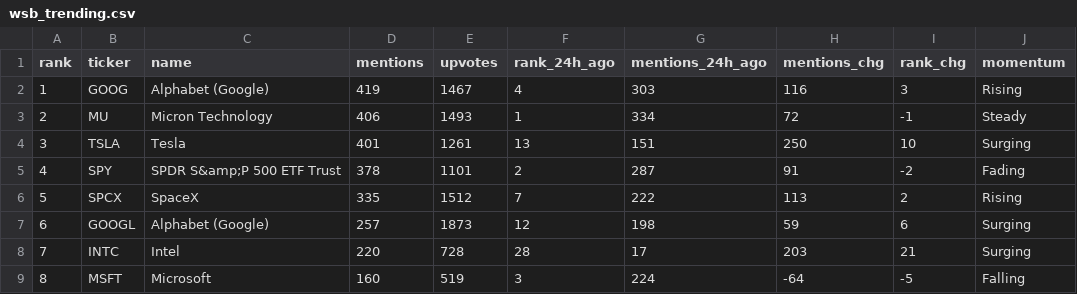
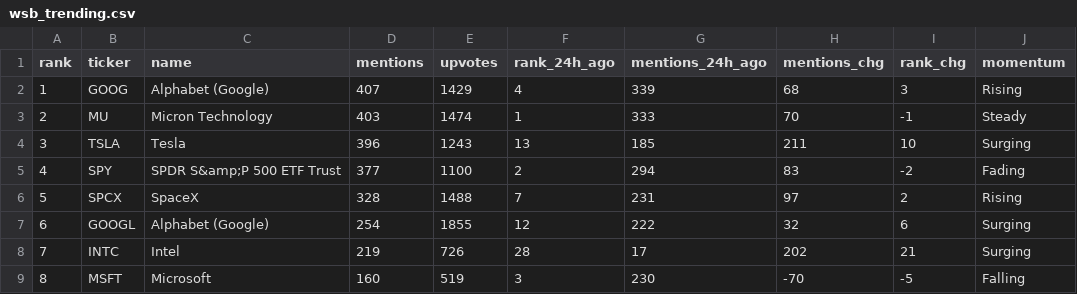
Before and after one commit to notrealmateja/r-screener, a CSV file: app/wsb_trending.csv, drawn as a sheet; only a part is shown; the diff covers the shown part only.

```diff
--- a/app/wsb_trending.csv
+++ b/app/wsb_trending.csv
@@ -1,9 +1,9 @@
 rank,ticker,name,mentions,upvotes,rank_24h_ago,mentions_24h_ago,mentions_chg,rank_chg,momentum
-1,GOOG,Alphabet (Google),419,1467,4,303,116,3,Rising
-2,MU,Micron Technology,406,1493,1,334,72,-1,Steady
-3,TSLA,Tesla,401,1261,13,151,250,10,Surging
-4,SPY,SPDR S&amp;P 500 ETF Trust,378,1101,2,287,91,-2,Fading
-5,SPCX,SpaceX,335,1512,7,222,113,2,Rising
-6,GOOGL,Alphabet (Google),257,1873,12,198,59,6,Surging
-7,INTC,Intel,220,728,28,17,203,21,Surging
-8,MSFT,Microsoft,160,519,3,224,-64,-5,Falling
+1,GOOG,Alphabet (Google),407,1429,4,339,68,3,Rising
+2,MU,Micron Technology,403,1474,1,333,70,-1,Steady
+3,TSLA,Tesla,396,1243,13,185,211,10,Surging
+4,SPY,SPDR S&amp;P 500 ETF Trust,377,1100,2,294,83,-2,Fading
+5,SPCX,SpaceX,328,1488,7,231,97,2,Rising
+6,GOOGL,Alphabet (Google),254,1855,12,222,32,6,Surging
+7,INTC,Intel,219,726,28,17,202,21,Surging
+8,MSFT,Microsoft,160,519,3,230,-70,-5,Falling
```
Also changed, not shown: 1 added row, 1 removed row and 91 edited cells elsewhere in this file, data/wsb_trending.csv, 5 other files.
